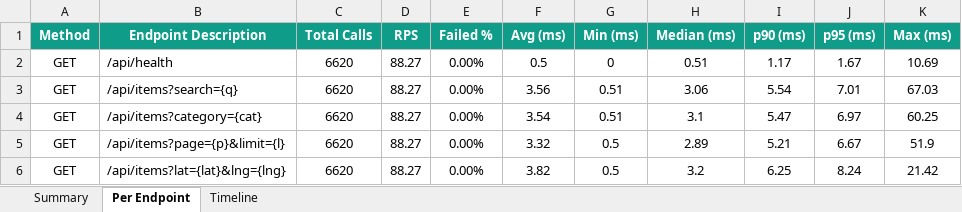
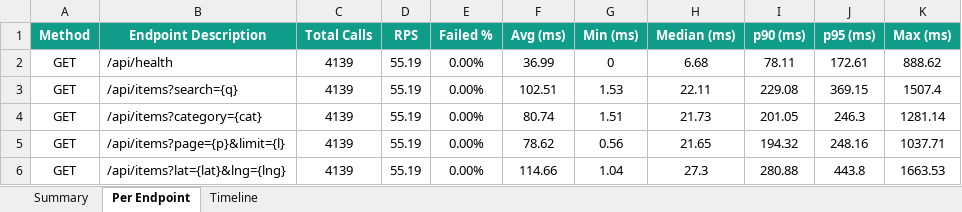
Before and after one commit to Aravindreddy-06/RentCart, an Excel workbook: load-tests/reports/load-test-report.xlsx, sheet Per Endpoint, drawn as a sheet; only a part is shown; values as stored, in another font and other column widths than the file's, no borders; the diff covers the shown part only; the diff names each change by its address in the sheet, - before the commit and + after, or states it on an @@ line.

```diff
--- a/load-tests/reports/load-test-report.xlsx (sheet Per Endpoint)
+++ b/load-tests/reports/load-test-report.xlsx (sheet Per Endpoint)
-C2:C6 (Total Calls): 6620
+C2:C6 (Total Calls): 4139
-D2:D6 (RPS): 88.27
+D2:D6 (RPS): 55.19
-F2 (Avg (ms)): 0.5
+F2 (Avg (ms)): 36.99
-H2 (Median (ms)): 0.51
+H2 (Median (ms)): 6.68
-I2 (p90 (ms)): 1.17
+I2 (p90 (ms)): 78.11
-J2 (p95 (ms)): 1.67
+J2 (p95 (ms)): 172.61
-K2 (Max (ms)): 10.69
+K2 (Max (ms)): 888.62
-F3 (Avg (ms)): 3.56
+F3 (Avg (ms)): 102.51
-G3 (Min (ms)): 0.51
+G3 (Min (ms)): 1.53
-H3 (Median (ms)): 3.06
+H3 (Median (ms)): 22.11
-I3 (p90 (ms)): 5.54
+I3 (p90 (ms)): 229.08
-J3 (p95 (ms)): 7.01
+J3 (p95 (ms)): 369.15
-K3 (Max (ms)): 67.03
+K3 (Max (ms)): 1507.4
-F4 (Avg (ms)): 3.54
+F4 (Avg (ms)): 80.74
-G4 (Min (ms)): 0.51
+G4 (Min (ms)): 1.51
-H4 (Median (ms)): 3.1
+H4 (Median (ms)): 21.73
-I4 (p90 (ms)): 5.47
+I4 (p90 (ms)): 201.05
-J4 (p95 (ms)): 6.97
+J4 (p95 (ms)): 246.3
-K4 (Max (ms)): 60.25
+K4 (Max (ms)): 1281.14
-F5 (Avg (ms)): 3.32
+F5 (Avg (ms)): 78.62
-G5 (Min (ms)): 0.5
+G5 (Min (ms)): 0.56
-H5 (Median (ms)): 2.89
+H5 (Median (ms)): 21.65
-I5 (p90 (ms)): 5.21
+I5 (p90 (ms)): 194.32
-J5 (p95 (ms)): 6.67
+J5 (p95 (ms)): 248.16
-K5 (Max (ms)): 51.9
+K5 (Max (ms)): 1037.71
-F6 (Avg (ms)): 3.82
+F6 (Avg (ms)): 114.66
-G6 (Min (ms)): 0.5
+G6 (Min (ms)): 1.04
-H6 (Median (ms)): 3.2
+H6 (Median (ms)): 27.3
-I6 (p90 (ms)): 6.25
+I6 (p90 (ms)): 280.88
-J6 (p95 (ms)): 8.24
+J6 (p95 (ms)): 443.8
-K6 (Max (ms)): 21.42
+K6 (Max (ms)): 1663.53
```
Also changed, not shown: 32 edited cells elsewhere in this sheet, sheet Timeline, sheet Summary, api-tests/reports/api-test-report.xlsx, appium-tests/reports/appium-test-report.xlsx, 30 other files.
